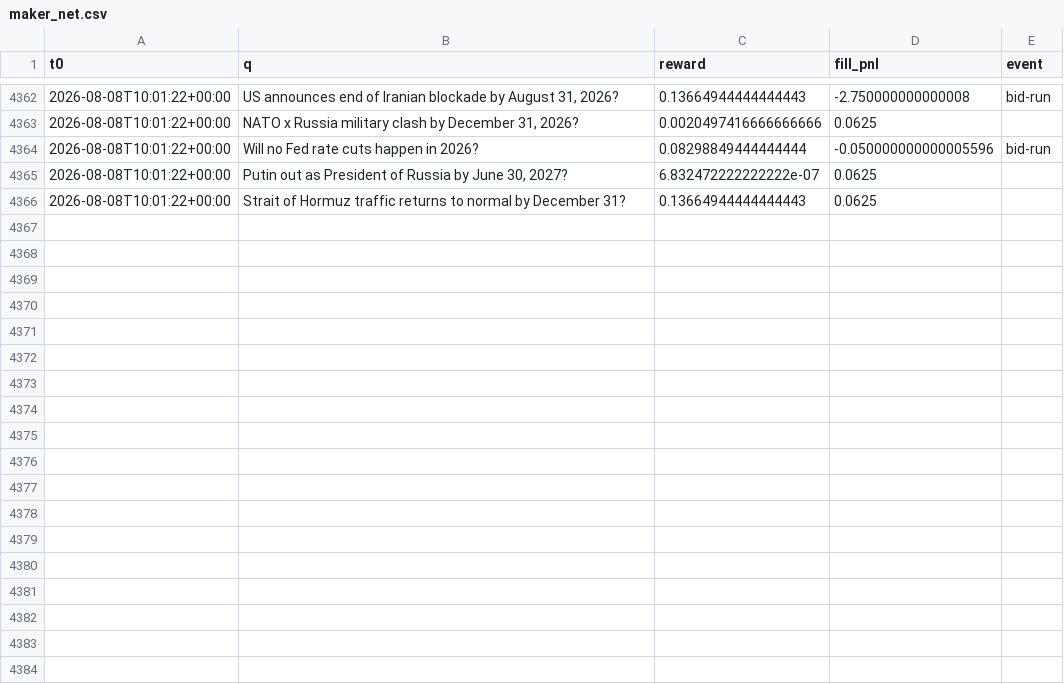
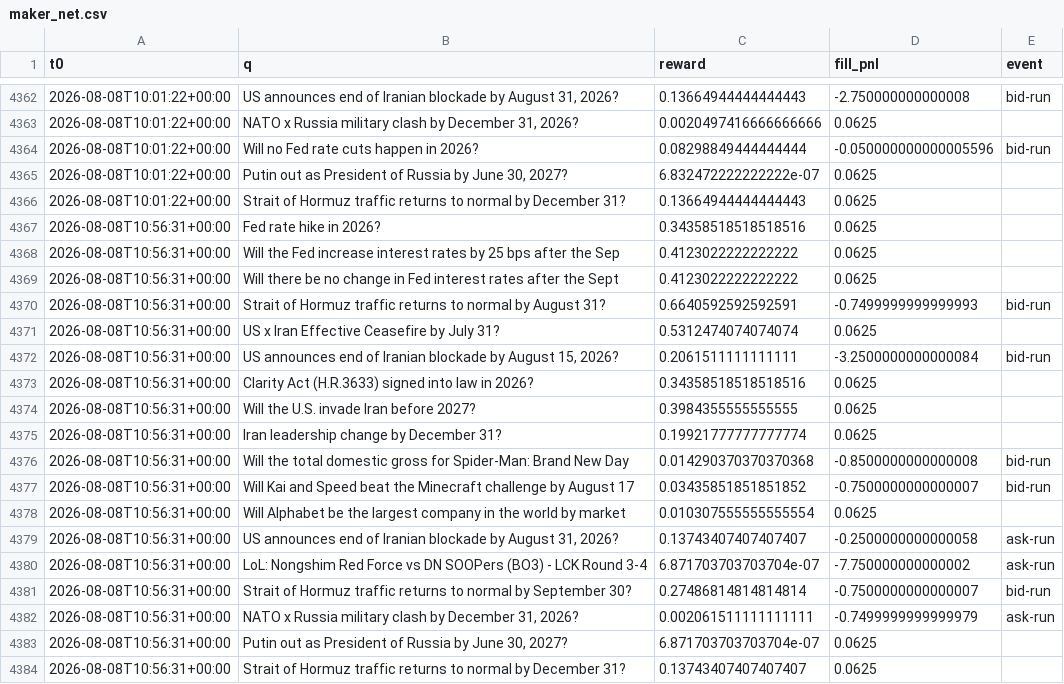
Before and after one commit to Savi-Swar/desk, a CSV file: collected/maker_net.csv, drawn as a sheet; only a part is shown, gaps mark what is left out; the diff names each change by its address in the sheet, - before the commit and + after, or states it on an @@ line.

```diff
--- a/collected/maker_net.csv
+++ b/collected/maker_net.csv
+row 4367: 2026-08-08T10:56:31+00:00 | Fed rate hike in 2026? | 0.34358518518518516 | 0.0625
+row 4368: 2026-08-08T10:56:31+00:00 | Will the Fed increase interest rates by 25 bps after the Sep | 0.4123022222222222 | 0.0625
+row 4369: 2026-08-08T10:56:31+00:00 | Will there be no change in Fed interest rates after the Sept | 0.4123022222222222 | 0.0625
+row 4370: 2026-08-08T10:56:31+00:00 | Strait of Hormuz traffic returns to normal by August 31? | 0.6640592592592591 | -0.7499999999999993 | bid-run
+row 4371: 2026-08-08T10:56:31+00:00 | US x Iran Effective Ceasefire by July 31? | 0.5312474074074074 | 0.0625
+row 4372: 2026-08-08T10:56:31+00:00 | US announces end of Iranian blockade by August 15, 2026? | 0.2061511111111111 | -3.2500000000000084 | bid-run
+row 4373: 2026-08-08T10:56:31+00:00 | Clarity Act (H.R.3633) signed into law in 2026? | 0.34358518518518516 | 0.0625
+row 4374: 2026-08-08T10:56:31+00:00 | Will the U.S. invade Iran before 2027? | 0.3984355555555555 | 0.0625
+row 4375: 2026-08-08T10:56:31+00:00 | Iran leadership change by December 31? | 0.19921777777777774 | 0.0625
+row 4376: 2026-08-08T10:56:31+00:00 | Will the total domestic gross for Spider-Man: Brand New Day | 0.014290370370370368 | -0.8500000000000008 | bid-run
+row 4377: 2026-08-08T10:56:31+00:00 | Will Kai and Speed beat the Minecraft challenge by August 17 | 0.03435851851851852 | -0.7500000000000007 | bid-run
+row 4378: 2026-08-08T10:56:31+00:00 | Will Alphabet be the largest company in the world by market | 0.010307555555555554 | 0.0625
+row 4379: 2026-08-08T10:56:31+00:00 | US announces end of Iranian blockade by August 31, 2026? | 0.13743407407407407 | -0.2500000000000058 | ask-run
+row 4380: 2026-08-08T10:56:31+00:00 | LoL: Nongshim Red Force vs DN SOOPers (BO3) - LCK Round 3-4 | 6.871703703703704e-07 | -7.750000000000002 | ask-run
+row 4381: 2026-08-08T10:56:31+00:00 | Strait of Hormuz traffic returns to normal by September 30? | 0.27486814814814814 | -0.7500000000000007 | bid-run
+row 4382: 2026-08-08T10:56:31+00:00 | NATO x Russia military clash by December 31, 2026? | 0.002061511111111111 | -0.7499999999999979 | ask-run
+row 4383: 2026-08-08T10:56:31+00:00 | Putin out as President of Russia by June 30, 2027? | 6.871703703703704e-07 | 0.0625
+row 4384: 2026-08-08T10:56:31+00:00 | Strait of Hormuz traffic returns to normal by December 31? | 0.13743407407407407 | 0.0625
```
Also changed, not shown: collected/maker_book.csv, collected/maker_net3.csv, 1 other file.
